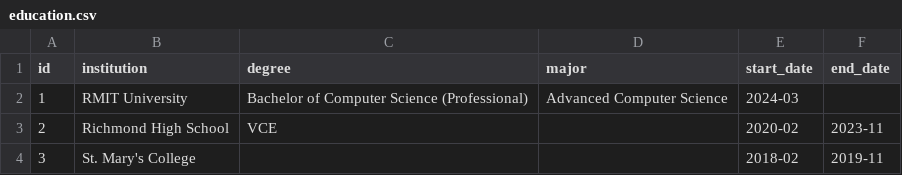
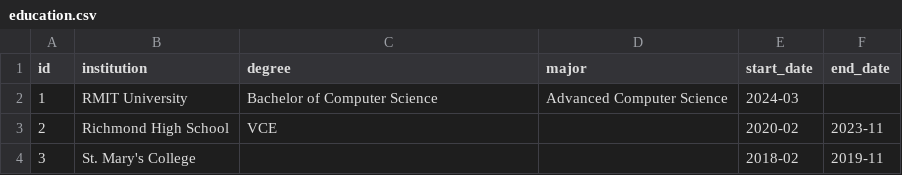
Before and after one commit to alexd-ev/personal-website, a CSV file: database/education.csv, drawn as a sheet.

```diff
--- a/database/education.csv
+++ b/database/education.csv
@@ -1,3 +1,3 @@
 id,institution,degree,major,start_date,end_date
-1,RMIT University,Bachelor of Computer Science (Professional),Advanced Computer Science,2024-03,
+1,RMIT University,Bachelor of Computer Science,Advanced Computer Science,2024-03,
 2,Richmond High School,VCE,,2020-02,2023-11
```
Also changed, not shown: database/project_skills.csv, database/projects.csv, 4 other files.
